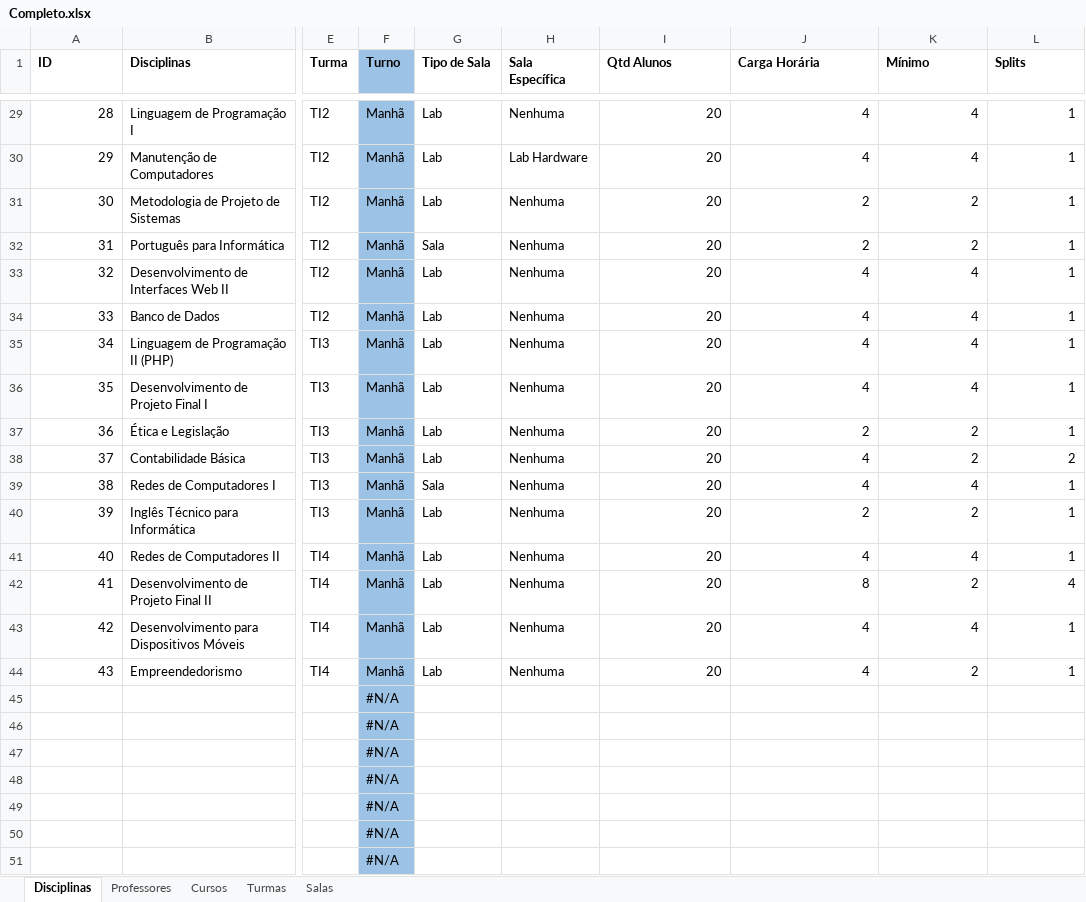
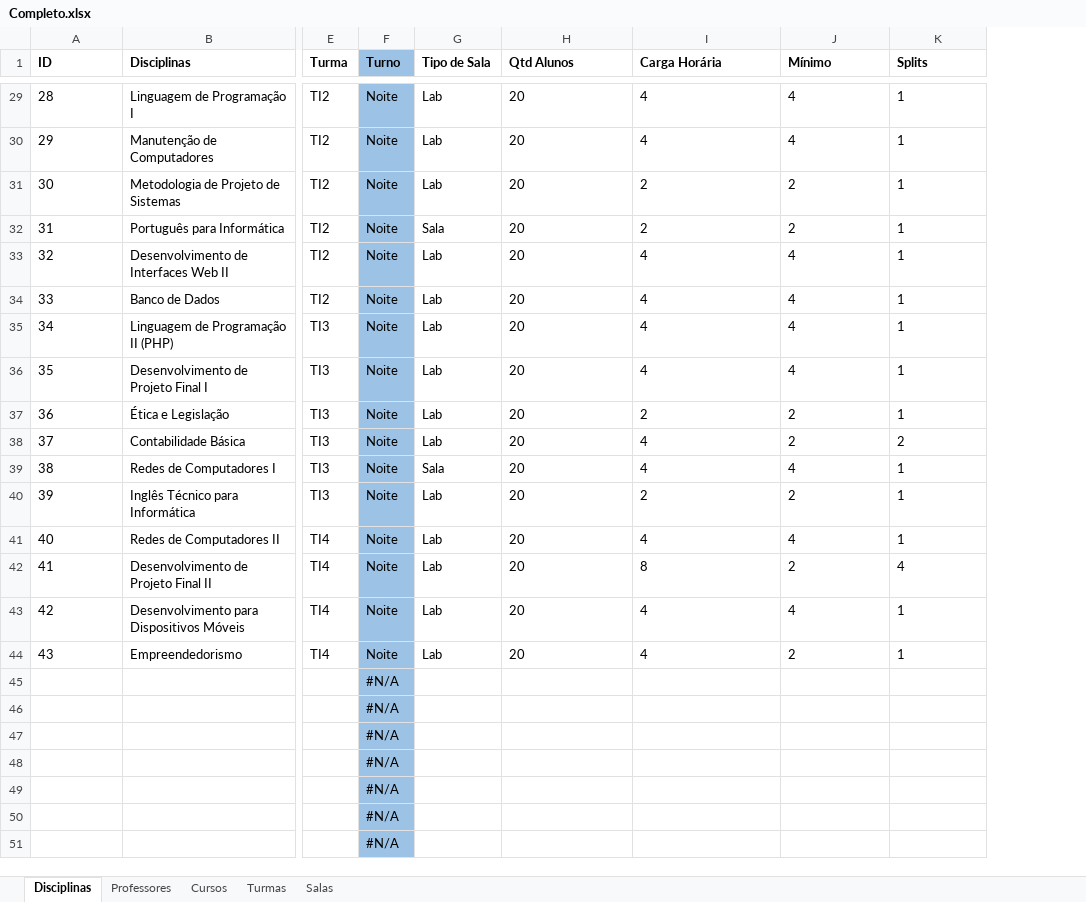
Before and after one commit to rafflezs/IC-Timetable, an Excel workbook: Data/Completo.xlsx, sheet Disciplinas, drawn as a sheet; only a part is shown, gaps mark what is left out; values as stored, in another font and other column widths than the file's, no borders; charts and pictures not drawn; removed rows and columns are numbered as before the commit, all else as after; the diff covers the shown part only; the diff names each change by its address in the sheet, - before the commit and + after, or states it on an @@ line.

```diff
--- a/Data/Completo.xlsx (sheet Disciplinas)
+++ b/Data/Completo.xlsx (sheet Disciplinas)
-column H (Sala Específica), rows 29-44: Nenhuma | Lab Hardware | Nenhuma | Nenhuma | Nenhuma | Nenhuma | Nenhuma | Nenhuma | Nenhuma | Nenhuma | Nenhuma | Nenhuma | Nenhuma | Nenhuma | Nenhuma | Nenhuma
-A29:A44 alignment: right
+A29:A44 alignment: left
-F29:F44 (Turno): Manhã
+F29:F44 (Turno): Noite
-H29:K44 alignment: right
+H29:K44 alignment: left
```
Also changed, not shown: 5 edited cells and cell formats elsewhere in this sheet, sheet Professores, sheet Turmas, sheet Salas, sheet Cursos, Data/Informatica.xlsx, 12 other files.
